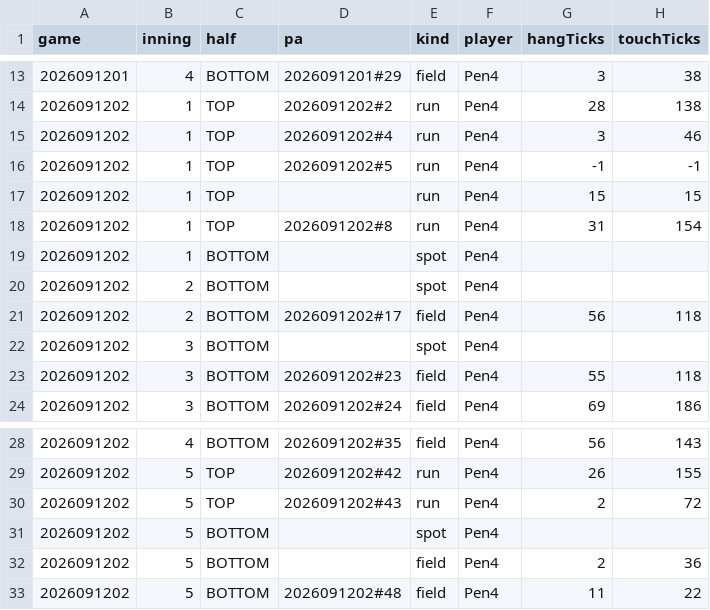
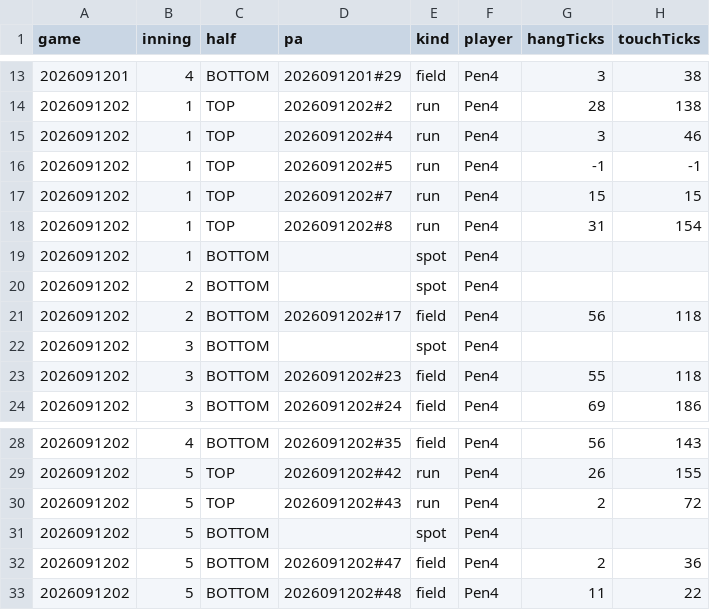
Before and after one commit to sota2486/BaseballStats, a CSV file: Pen4_play.csv, drawn as a sheet; only a part is shown, gaps mark what is left out; the diff names each change by its address in the sheet, - before the commit and + after, or states it on an @@ line.

```diff
--- a/Pen4_play.csv
+++ b/Pen4_play.csv
-D17 (pa): (empty)
+D17 (pa): 2026091202#7
-D32 (pa): (empty)
+D32 (pa): 2026091202#47
```
Also changed, not shown: Rosario20_play.csv, TYPE_NOOB_play.csv, 8 other files.
